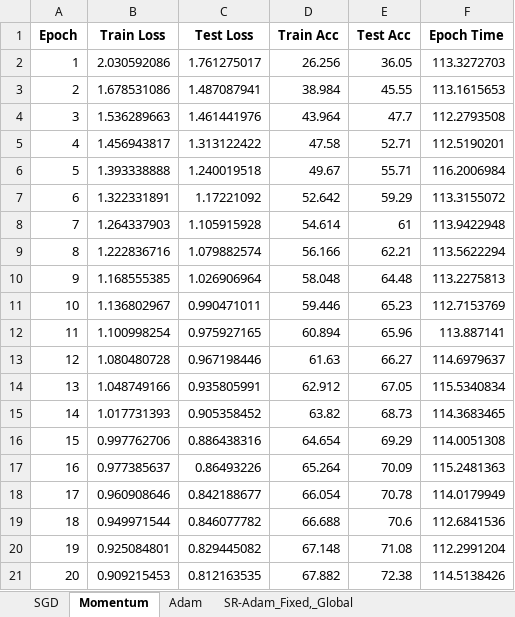
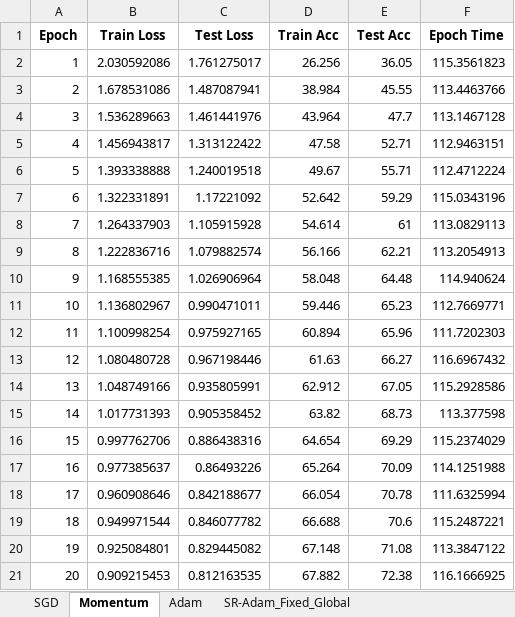
Before and after one commit to mamintoosi-papers-codes/SR-Adam, an Excel workbook: results_CIFAR10_noise0.0/optimizer_comparison_CIFAR10_batch512_epochs20_noise0.0.xlsx, sheet Momentum, drawn as a sheet; values as stored, in another font and other column widths than the file's, no borders; the diff names each change by its address in the sheet, - before the commit and + after, or states it on an @@ line.

Commit message:
Add initial CIFAR-10 optimizer comparison code
Added first-code.py implementing and benchmarking several optimizers (SGD, Momentum, Adam, SR-Adam Fixed, SR-Adam Dynamic) on CIFAR-10 with a simple CNN, including data loading, training, evaluation, and result plotting. Updated .gitignore to exclude results directories. Updated main.ipynb and main.py to reflect new outputs and code structure. Minor updates to config and results files.

```diff
--- a/results_CIFAR10_noise0.0/optimizer_comparison_CIFAR10_batch512_epochs20_noise0.0.xlsx (sheet Momentum)
+++ b/results_CIFAR10_noise0.0/optimizer_comparison_CIFAR10_batch512_epochs20_noise0.0.xlsx (sheet Momentum)
-sheet tab: SR-Adam_Fixed,_Global
+sheet tab: SR-Adam_Fixed_Global
-F2 (Epoch Time): 113.3272703
+F2 (Epoch Time): 115.3561823
-F3 (Epoch Time): 113.1615653
+F3 (Epoch Time): 113.4463766
-F4 (Epoch Time): 112.2793508
+F4 (Epoch Time): 113.1467128
-F5 (Epoch Time): 112.5190201
+F5 (Epoch Time): 112.9463151
-F6 (Epoch Time): 116.2006984
+F6 (Epoch Time): 112.4712224
-F7 (Epoch Time): 113.3155072
+F7 (Epoch Time): 115.0343196
-F8 (Epoch Time): 113.9422948
+F8 (Epoch Time): 113.0829113
-F9 (Epoch Time): 113.5622294
+F9 (Epoch Time): 113.2054913
-F10 (Epoch Time): 113.2275813
+F10 (Epoch Time): 114.940624
-F11 (Epoch Time): 112.7153769
+F11 (Epoch Time): 112.7669771
-F12 (Epoch Time): 113.887141
+F12 (Epoch Time): 111.7202303
-F13 (Epoch Time): 114.6979637
+F13 (Epoch Time): 116.6967432
-F14 (Epoch Time): 115.5340834
+F14 (Epoch Time): 115.2928586
-F15 (Epoch Time): 114.3683465
+F15 (Epoch Time): 113.377598
-F16 (Epoch Time): 114.0051308
+F16 (Epoch Time): 115.2374029
-F17 (Epoch Time): 115.2481363
+F17 (Epoch Time): 114.1251988
-F18 (Epoch Time): 114.0179949
+F18 (Epoch Time): 111.6325994
-F19 (Epoch Time): 112.6841536
+F19 (Epoch Time): 115.2487221
-F20 (Epoch Time): 112.2991204
+F20 (Epoch Time): 113.3847122
-F21 (Epoch Time): 114.5138426
+F21 (Epoch Time): 116.1666925
```
Also changed, not shown: sheet SR-Adam_Adaptive_Local, sheet SR-Adam_Adaptive_Global, sheet SGD, sheet Adam, sheet SR-Adam_Fixed_Global, other sheet tabs, 6 other files.
